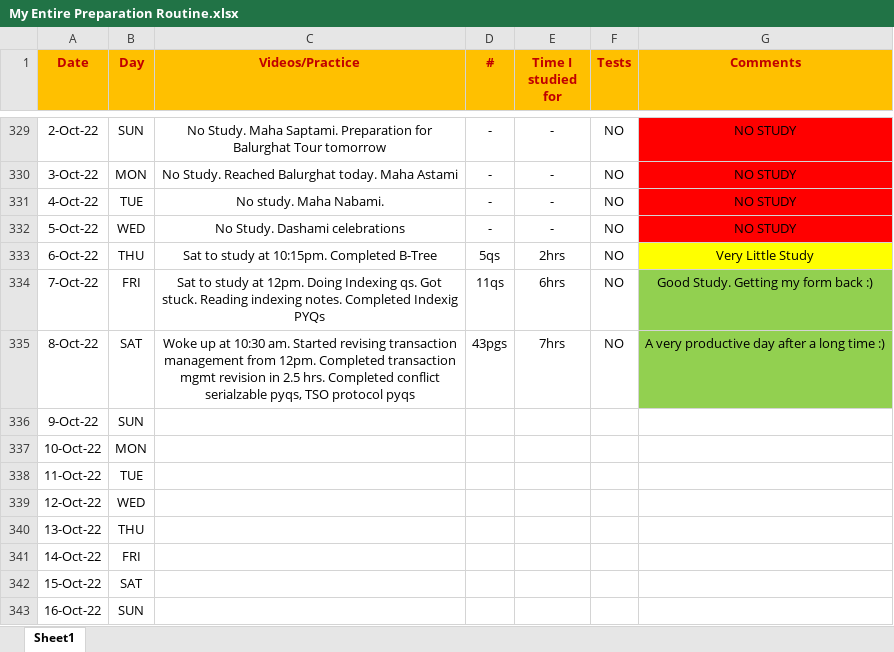
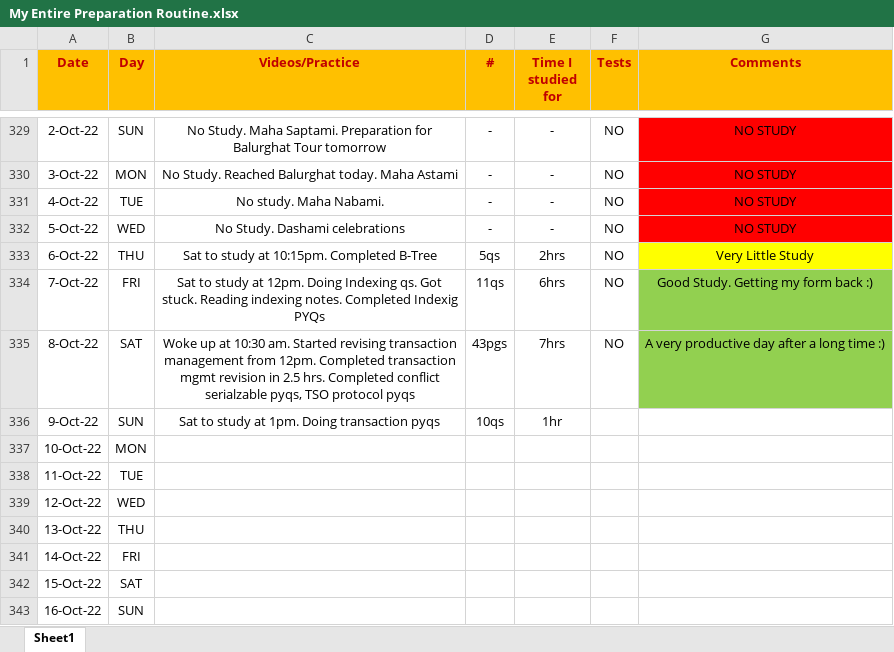
Before and after one commit to Abhrajyoti00/Abhrajyoti00-GATE_2022_2023, an Excel workbook: My Entire Preparation Routine.xlsx, sheet Sheet1, drawn as a sheet; only a part is shown, gaps mark what is left out; values as stored, in another font and other column widths than the file's, no borders; conditional formats not drawn; the diff names each change by its address in the sheet, - before the commit and + after, or states it on an @@ line.

Commit message:
9th Oct 22 updates

```diff
--- a/My Entire Preparation Routine.xlsx (sheet Sheet1)
+++ b/My Entire Preparation Routine.xlsx (sheet Sheet1)
-C336 (Videos/Practice): (empty)
+C336 (Videos/Practice): Sat to study at 1pm. Doing transaction pyqs
-D336 (#): (empty)
+D336 (#): 10qs
-E336 (Time I studied for): (empty)
+E336 (Time I studied for): 1hr
```
